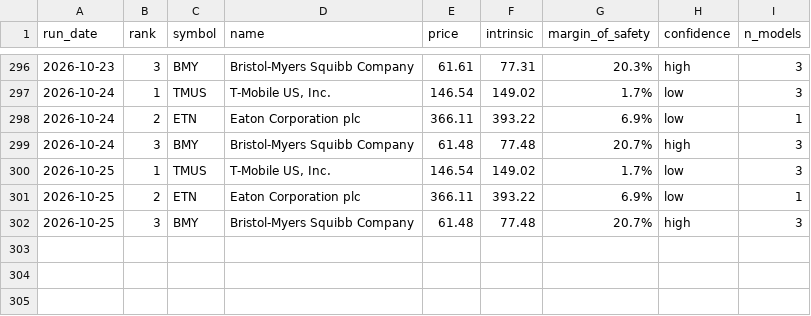
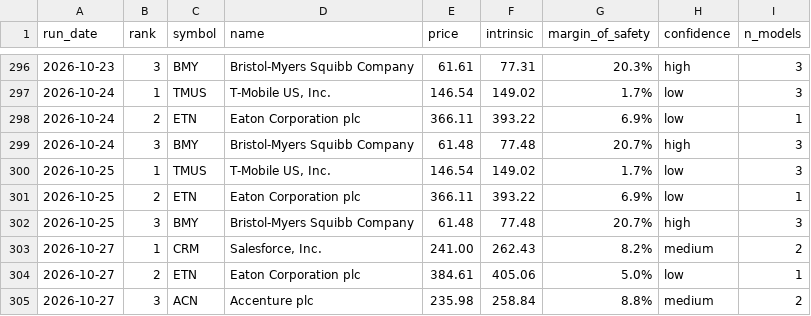
Before and after one commit to blakebrennan2-lab/Stock-Valuator-, a CSV file: state/picks_log.csv, drawn as a sheet; only a part is shown, gaps mark what is left out; the diff names each change by its address in the sheet, - before the commit and + after, or states it on an @@ line.

```diff
--- a/state/picks_log.csv
+++ b/state/picks_log.csv
+row 303: 2026-10-27 | 1 | CRM | Salesforce, Inc. | 241.00 | 262.43 | 8.2% | medium | 2
+row 304: 2026-10-27 | 2 | ETN | Eaton Corporation plc | 384.61 | 405.06 | 5.0% | low | 1
+row 305: 2026-10-27 | 3 | ACN | Accenture plc | 235.98 | 258.84 | 8.8% | medium | 2
```
Also changed, not shown: 2 other files.
